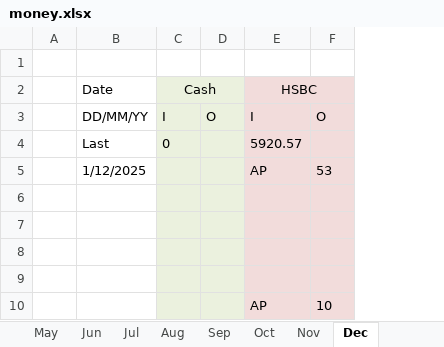
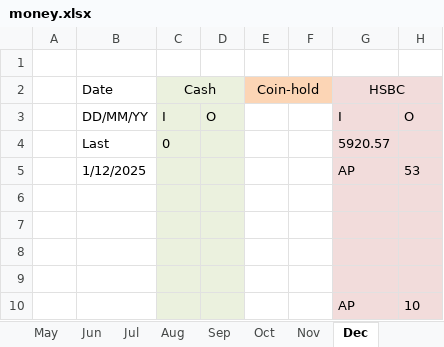
Before and after one commit to manhim924/GUI_Money_Marker, an Excel workbook: output/2025/money.xlsx, sheet Dec, drawn as a sheet; only a part is shown; values as stored, in another font and other column widths than the file's, no borders; the diff names each change by its address in the sheet, - before the commit and + after, or states it on an @@ line.

Commit message:
add coin-hold col in money excel

```diff
--- a/output/2025/money.xlsx (sheet Dec)
+++ b/output/2025/money.xlsx (sheet Dec)
+column E (Coin-hold), empty
+column F, empty
```
Also changed, not shown: docs/excel_template.xlsx, output/2026/money.xlsx, 13 other files.
